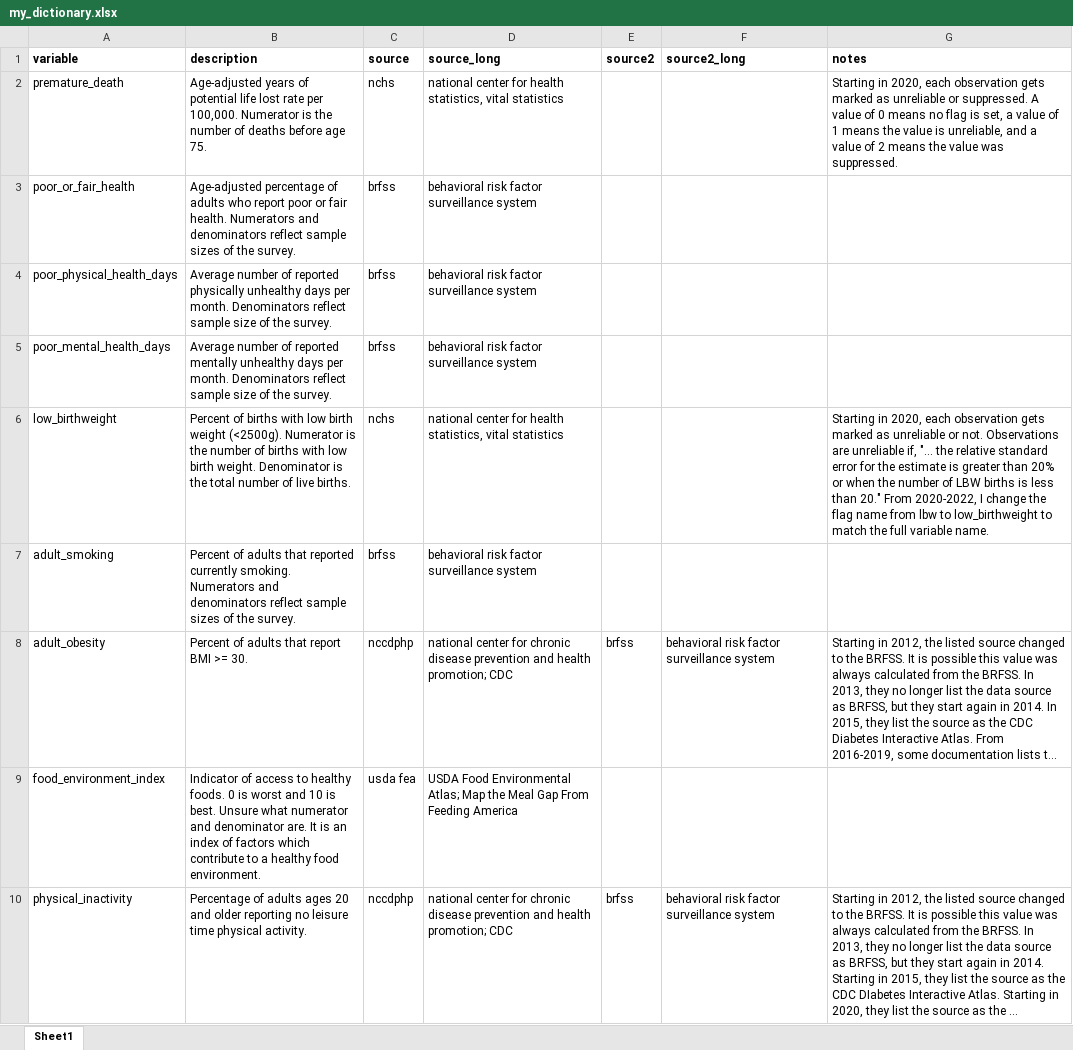
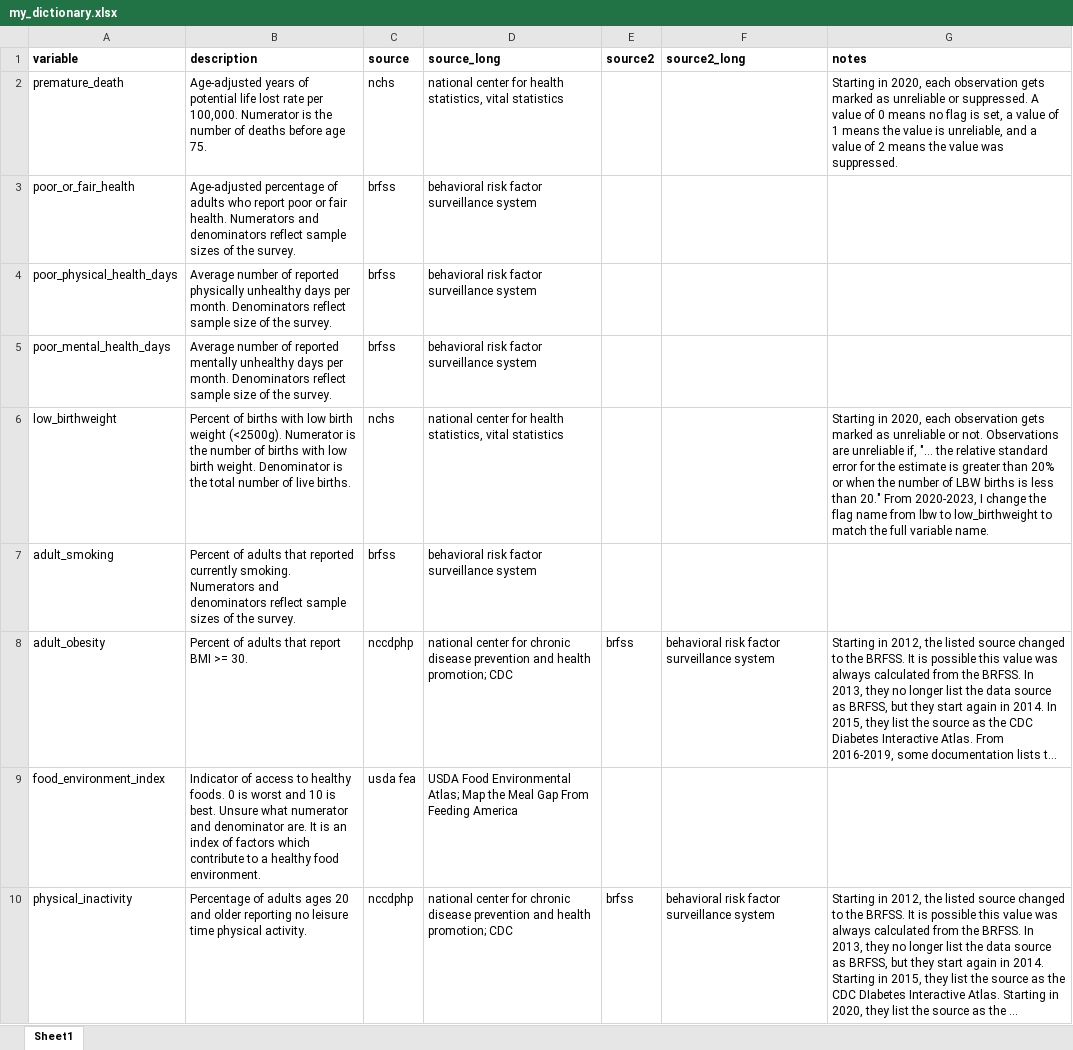
Before and after one commit to jrisi256/incarceration, an Excel workbook: health_data/src/my_dictionary.xlsx, sheet Sheet1, drawn as a sheet; only a part is shown; long unchanged cells end in …; values as stored, in another font and other column widths than the file's, no borders; the diff covers the shown part only; the diff names each change by its address in the sheet, - before the commit and + after, or states it on an @@ line.

```diff
--- a/health_data/src/my_dictionary.xlsx (sheet Sheet1)
+++ b/health_data/src/my_dictionary.xlsx (sheet Sheet1)
-G6 (notes): …20." From 2020-2022, I change…
+G6 (notes): …20." From 2020-2023, I change…
```
Also changed, not shown: 2 added rows and 15 edited cells elsewhere in this sheet, health_data/src/year_matching.xlsx, 2 other files.
